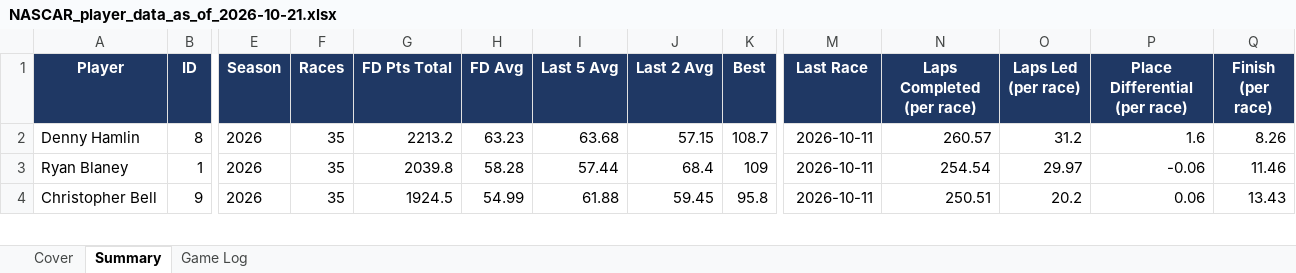
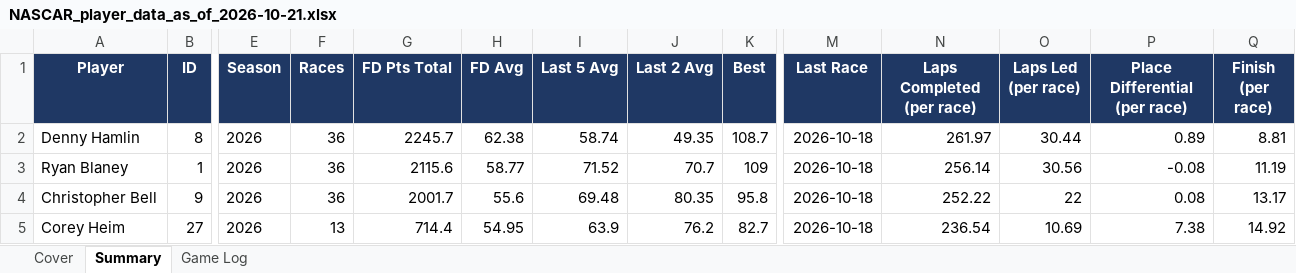
Before and after one commit to xtheredshirtx/fanduel-player-data, an Excel workbook: NASCAR/NASCAR_player_data_as_of_2026-10-21.xlsx, sheet Summary, drawn as a sheet; only a part is shown, gaps mark what is left out; values as stored, in another font and other column widths than the file's, no borders; rows hold the shown columns only; the diff covers the shown part only; the diff names each change by its address in the sheet, - before the commit and + after, or states it on an @@ line.

```diff
--- a/NASCAR/NASCAR_player_data_as_of_2026-10-21.xlsx (sheet Summary)
+++ b/NASCAR/NASCAR_player_data_as_of_2026-10-21.xlsx (sheet Summary)
-F2:F4 (Races): 35
+F2:F4 (Races): 36
-G2 (FD Pts Total): 2213.2
+G2 (FD Pts Total): 2245.7
-H2 (FD Avg): 63.23
+H2 (FD Avg): 62.38
-I2 (Last 5 Avg): 63.68
+I2 (Last 5 Avg): 58.74
-J2 (Last 2 Avg): 57.15
+J2 (Last 2 Avg): 49.35
-M2:M4 (Last Race): 2026-10-11
+M2:M4 (Last Race): 2026-10-18
-N2 (Laps Completed (per race)): 260.57
+N2 (Laps Completed (per race)): 261.97
-O2 (Laps Led (per race)): 31.2
+O2 (Laps Led (per race)): 30.44
-P2 (Place Differential (per race)): 1.6
+P2 (Place Differential (per race)): 0.89
-Q2 (Finish (per race)): 8.26
+Q2 (Finish (per race)): 8.81
-G3 (FD Pts Total): 2039.8
+G3 (FD Pts Total): 2115.6
-H3 (FD Avg): 58.28
+H3 (FD Avg): 58.77
-I3 (Last 5 Avg): 57.44
+I3 (Last 5 Avg): 71.52
-J3 (Last 2 Avg): 68.4
+J3 (Last 2 Avg): 70.7
-N3 (Laps Completed (per race)): 254.54
+N3 (Laps Completed (per race)): 256.14
-O3 (Laps Led (per race)): 29.97
+O3 (Laps Led (per race)): 30.56
-P3 (Place Differential (per race)): -0.06
+P3 (Place Differential (per race)): -0.08
-Q3 (Finish (per race)): 11.46
+Q3 (Finish (per race)): 11.19
-G4 (FD Pts Total): 1924.5
+G4 (FD Pts Total): 2001.7
-H4 (FD Avg): 54.99
+H4 (FD Avg): 55.6
-I4 (Last 5 Avg): 61.88
+I4 (Last 5 Avg): 69.48
-J4 (Last 2 Avg): 59.45
+J4 (Last 2 Avg): 80.35
-N4 (Laps Completed (per race)): 250.51
+N4 (Laps Completed (per race)): 252.22
-O4 (Laps Led (per race)): 20.2
+O4 (Laps Led (per race)): 22
-P4 (Place Differential (per race)): 0.06
+P4 (Place Differential (per race)): 0.08
-Q4 (Finish (per race)): 13.43
+Q4 (Finish (per race)): 13.17
+row 5: Corey Heim | 27 | 2026 | 13 | 714.4 | 54.95 | 63.9 | 76.2 | 82.7 | 2026-10-18 | 236.54 | 10.69 | 7.38 | 14.92
```
Also changed, not shown: 7 added rows, 8 removed rows and 254 edited cells elsewhere in this sheet, sheet Game Log, sheet Cover, NFL/NFL_player_data_as_of_2026-10-21.xlsx, PGA/PGA_player_data_as_of_2026-10-21.xlsx, 21 other files.
